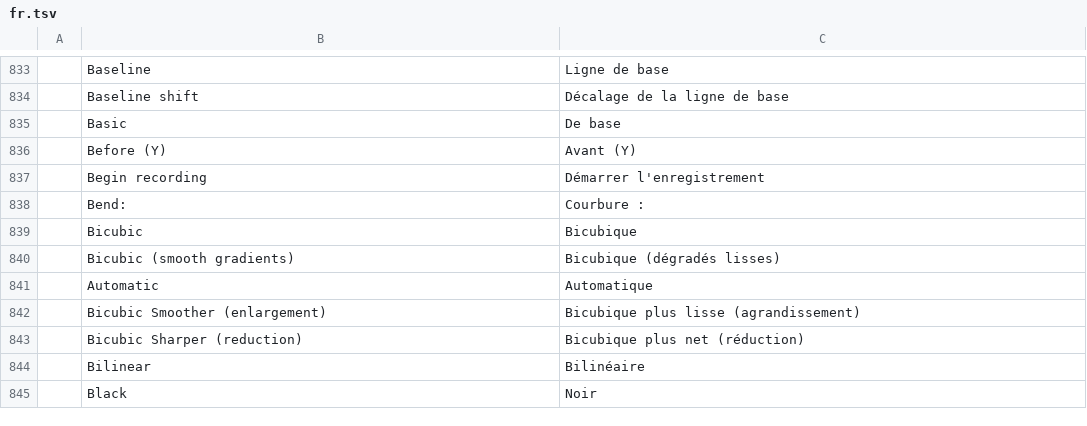
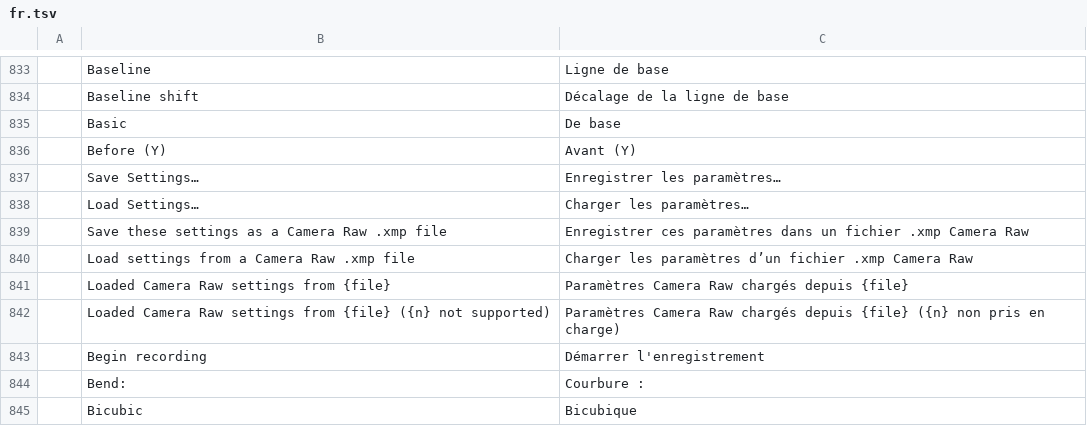
Before and after one commit to salim-studio/photosweet, a TSV file: crates/ui-egui/src/i18n/fr.tsv, drawn as a sheet; only a part is shown, gaps mark what is left out; the shorter side is filled out with more unchanged rows; the diff names each change by its address in the sheet, - before the commit and + after, or states it on an @@ line.

```diff
--- a/crates/ui-egui/src/i18n/fr.tsv
+++ b/crates/ui-egui/src/i18n/fr.tsv
+row 837:  | Save Settings… | Enregistrer les paramètres…
+row 838:  | Load Settings… | Charger les paramètres…
+row 839:  | Save these settings as a Camera Raw .xmp file | Enregistrer ces paramètres dans un fichier .xmp Camera Raw
+row 840:  | Load settings from a Camera Raw .xmp file | Charger les paramètres d’un fichier .xmp Camera Raw
+row 841:  | Loaded Camera Raw settings from {file} | Paramètres Camera Raw chargés depuis {file}
+row 842:  | Loaded Camera Raw settings from {file} ({n} not supported) | Paramètres Camera Raw chargés depuis {file} ({n} non pris en charge)
```
Also changed, not shown: crates/ui-egui/src/i18n/el.tsv, crates/ui-egui/src/i18n/ja.tsv, 19 other files.
